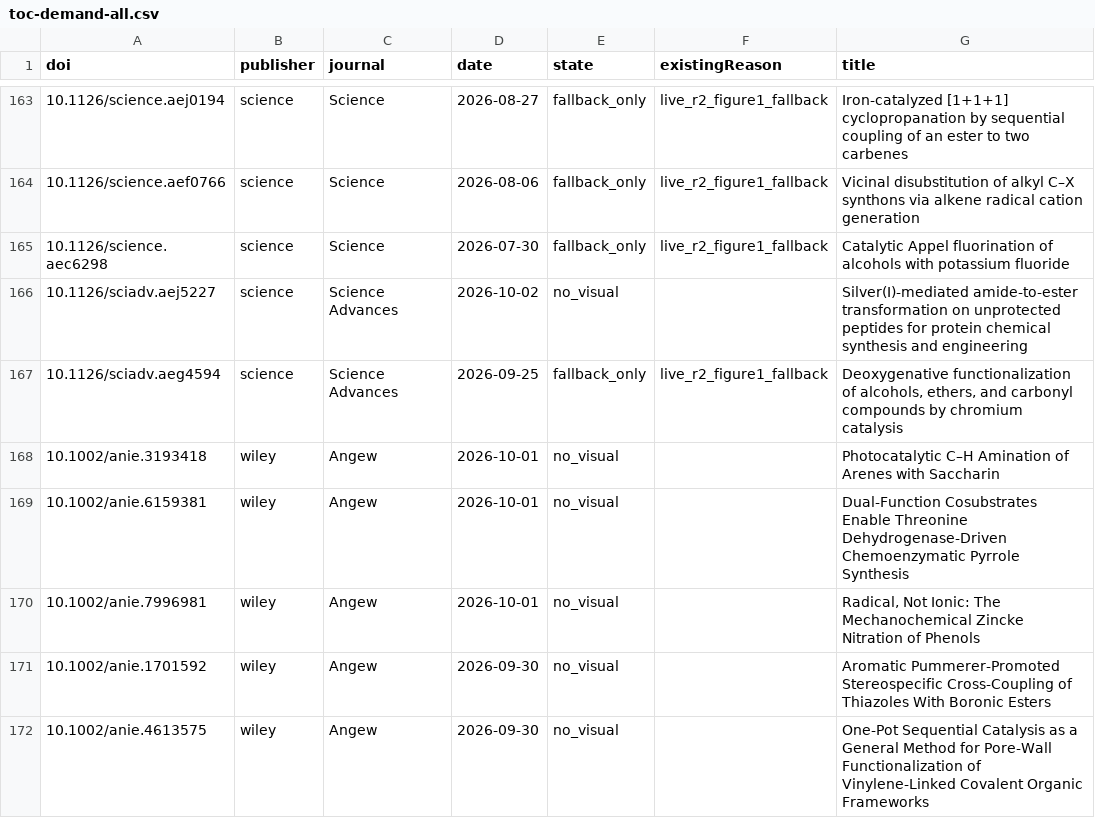
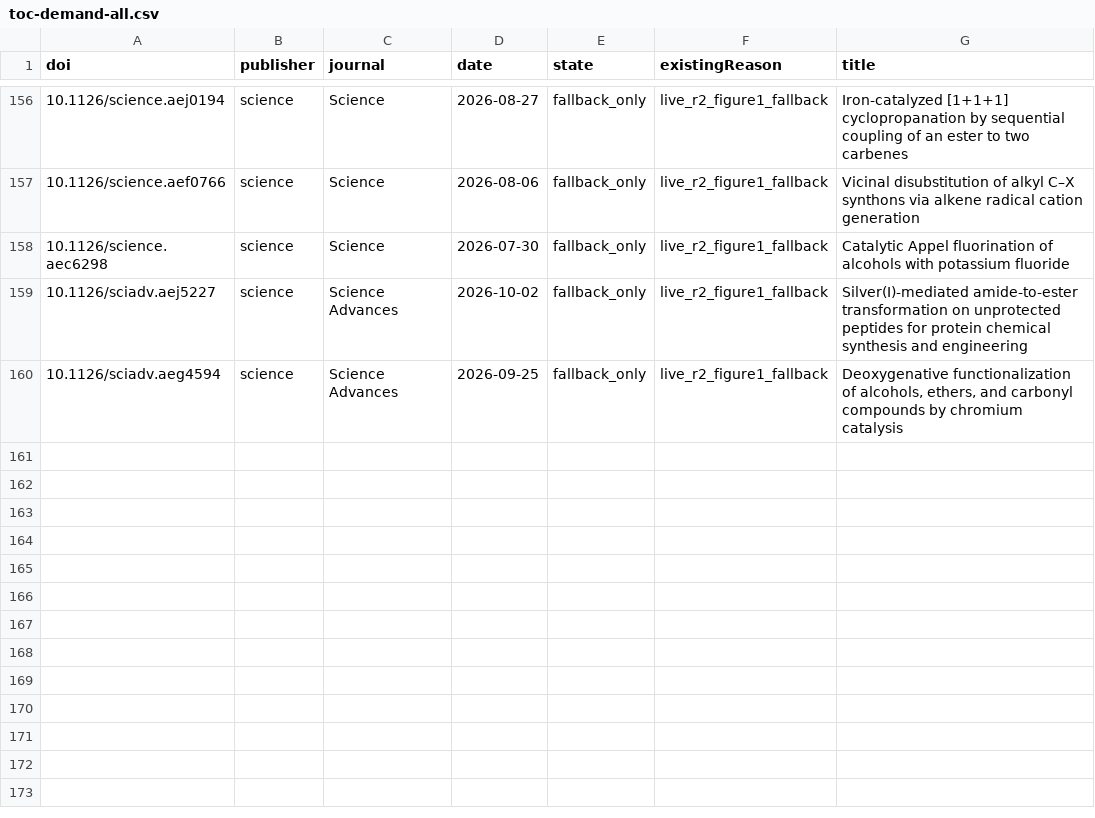
Before and after one commit to zhou526316-sys/organic-synthesis-gallery, a CSV file: toc-collector/queues/toc-demand-all.csv, drawn as a sheet; only a part is shown, gaps mark what is left out; the diff covers the shown part only.

```diff
--- a/toc-collector/queues/toc-demand-all.csv
+++ b/toc-collector/queues/toc-demand-all.csv
@@ -165,8 +158,3 @@ doi,publisher,journal,date,state,existingReason,title
 10.1126/science.aec6298,science,Science,2026-07-30,fallback_only,live_r2_figure1_fallback,Catalytic Appel fluorination of alcohols with potassium fluoride
-10.1126/sciadv.aej5227,science,Science Advances,2026-10-02,no_visual,,Silver(I)-mediated amide-to-ester transformation on unprotected peptides for protein chemical synthesis and engineering
+10.1126/sciadv.aej5227,science,Science Advances,2026-10-02,fallback_only,live_r2_figure1_fallback,Silver(I)-mediated amide-to-ester transformation on unprotected peptides for protein chemical synthesis and engineering
 10.1126/sciadv.aeg4594,science,Science Advances,2026-09-25,fallback_only,live_r2_figure1_fallback,"Deoxygenative functionalization of alcohols, ethers, and carbonyl compounds by chromium catalysis"
-10.1002/anie.3193418,wiley,Angew,2026-10-01,no_visual,,Photocatalytic C–H Amination of Arenes with Saccharin
-10.1002/anie.6159381,wiley,Angew,2026-10-01,no_visual,,Dual‐Function Cosubstrates Enable Threonine Dehydrogenase‐Driven Chemoenzymatic Pyrrole Synthesis
-10.1002/anie.7996981,wiley,Angew,2026-10-01,no_visual,,"Radical, Not Ionic: The Mechanochemical Zincke Nitration of Phenols"
-10.1002/anie.1701592,wiley,Angew,2026-09-30,no_visual,,Aromatic Pummerer‐Promoted Stereospecific Cross‐Coupling of Thiazoles With Boronic Esters
-10.1002/anie.4613575,wiley,Angew,2026-09-30,no_visual,,One‐Pot Sequential Catalysis as a General Method for Pore‐Wall Functionalization of Vinylene‐Linked Covalent Organic Frameworks
```
Also changed, not shown: 14 removed rows and 4 edited cells elsewhere in this file, 12 other files.
